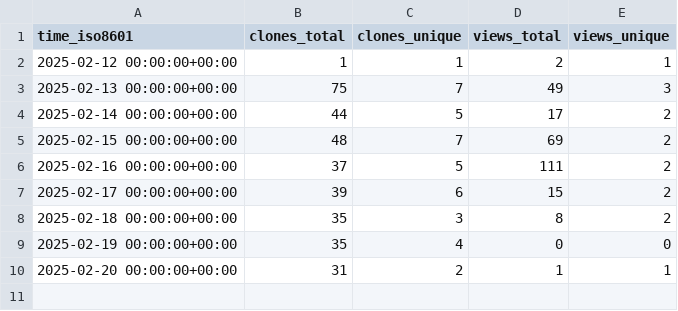
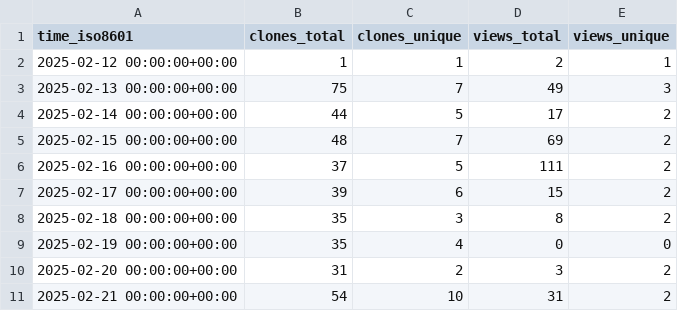
Before and after one commit to mhucka/OpenFermion, a CSV file: mhucka/OpenFermion/ghrs-data/views_clones_aggregate.csv, drawn as a sheet.

```diff
--- a/mhucka/OpenFermion/ghrs-data/views_clones_aggregate.csv
+++ b/mhucka/OpenFermion/ghrs-data/views_clones_aggregate.csv
@@ -9,2 +9,3 @@ time_iso8601,clones_total,clones_unique,views_total,views_unique
 2025-02-19 00:00:00+00:00,35,4,0,0
-2025-02-20 00:00:00+00:00,31,2,1,1
+2025-02-20 00:00:00+00:00,31,2,3,2
+2025-02-21 00:00:00+00:00,54,10,31,2
```
Also changed, not shown: 1 other file.
